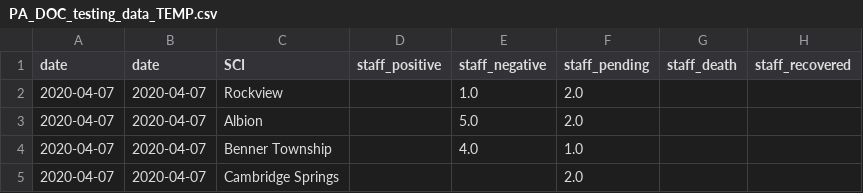
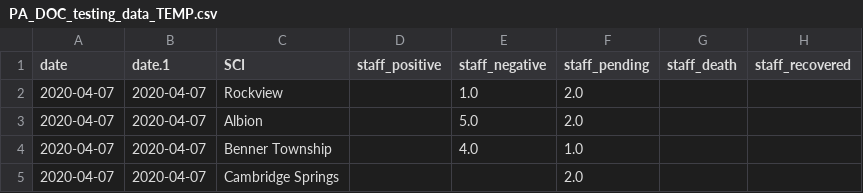
Before and after one commit to jmparelman/PA-SCI_COVID19, a CSV file: data/latest_data/PA_DOC_testing_data_TEMP.csv, drawn as a sheet; only a part is shown; the diff names each change by its address in the sheet, - before the commit and + after, or states it on an @@ line.

Commit message:
Update PA_DOC_testing_data_TEMP.csv

```diff
--- a/data/latest_data/PA_DOC_testing_data_TEMP.csv
+++ b/data/latest_data/PA_DOC_testing_data_TEMP.csv
-B1: date
+B1: date.1
```
